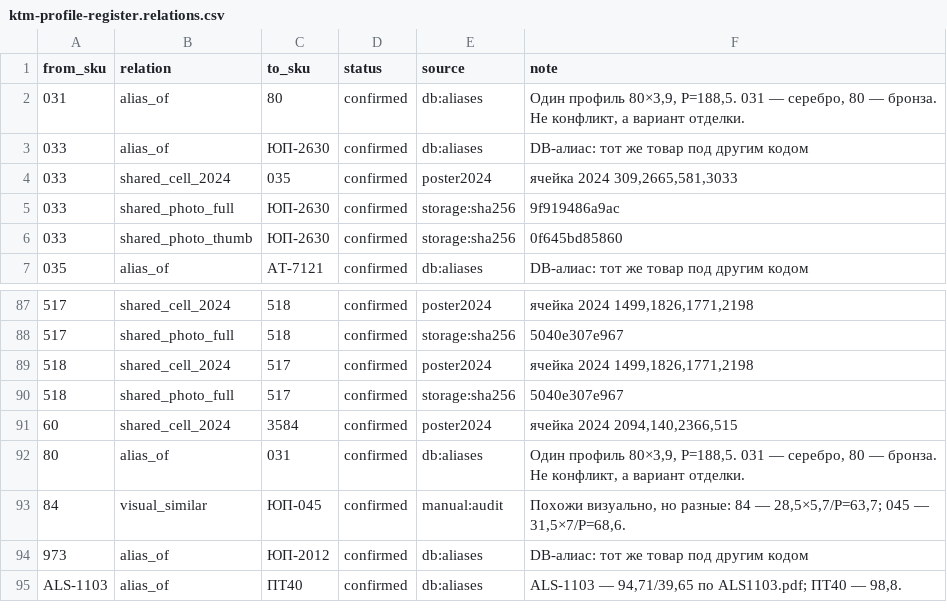
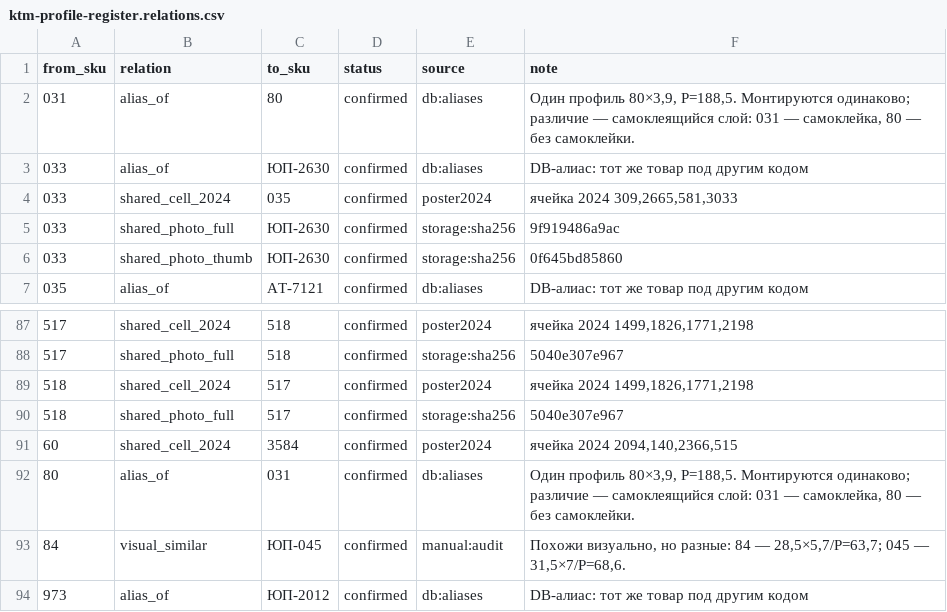
Before and after one commit to mavkasgit/ktm2000, a CSV file: docs/catalog/ktm-profile-register.relations.csv, drawn as a sheet; only a part is shown, gaps mark what is left out; the shorter side is filled out with more unchanged rows.

```diff
--- a/docs/catalog/ktm-profile-register.relations.csv
+++ b/docs/catalog/ktm-profile-register.relations.csv
@@ -1,3 +1,3 @@
 from_sku,relation,to_sku,status,source,note
-031,alias_of,80,confirmed,db:aliases,"Один профиль 80×3,9, P=188,5. 031 — серебро, 80 — бронза. Не конфликт, а вариант отделки."
+031,alias_of,80,confirmed,db:aliases,"Один профиль 80×3,9, P=188,5. Монтируются одинаково; различие — самоклеящийся слой: 031 — самоклейка, 80 — без самоклейки."
 033,alias_of,ЮП-2630,confirmed,db:aliases,DB-алиас: тот же товар под другим кодом
@@ -91,3 +91,3 @@
 60,shared_cell_2024,3584,confirmed,poster2024,"ячейка 2024 2094,140,2366,515"
-80,alias_of,031,confirmed,db:aliases,"Один профиль 80×3,9, P=188,5. 031 — серебро, 80 — бронза. Не конфликт, а вариант отделки."
+80,alias_of,031,confirmed,db:aliases,"Один профиль 80×3,9, P=188,5. Монтируются одинаково; различие — самоклеящийся слой: 031 — самоклейка, 80 — без самоклейки."
 84,visual_similar,ЮП-045,confirmed,manual:audit,"Похожи визуально, но разные: 84 — 28,5×5,7/P=63,7; 045 — 31,5×7/P=68,6."
```
Also changed, not shown: docs/catalog/ktm-profile-register.csv, docs/catalog/ktm-profile-register.families.csv, 3 other files.
